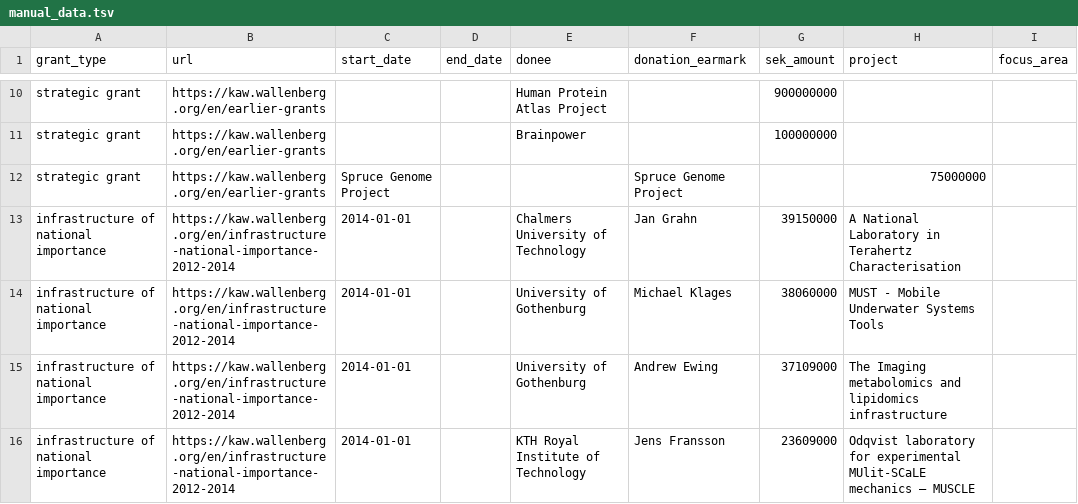
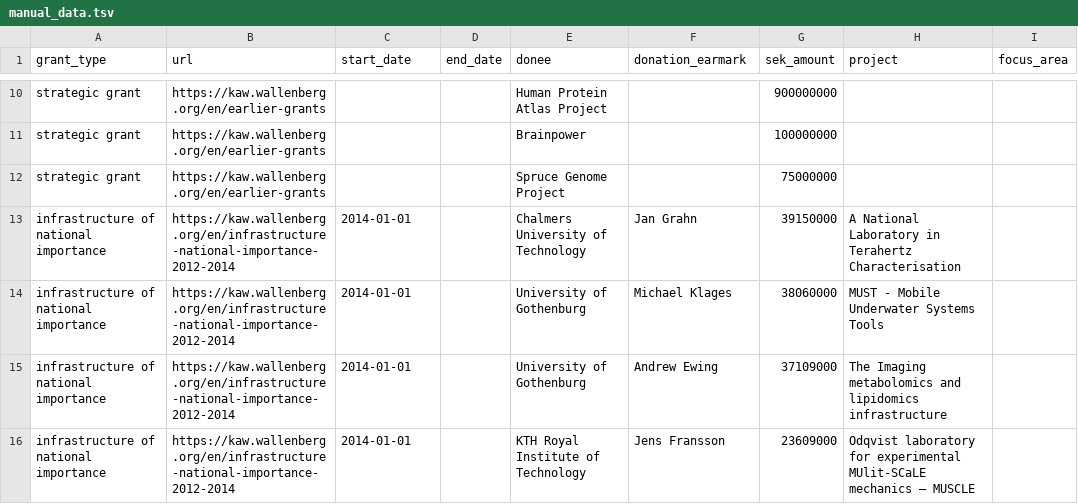
Before and after one commit to riceissa/kaw-wallenberg-foundation, a TSV file: manual_data.tsv, drawn as a sheet; only a part is shown, gaps mark what is left out; removed rows and columns are numbered as before the commit, all else as after; the diff names each change by its address in the sheet, - before the commit and + after, or states it on an @@ line.

Commit message:
fix column count

```diff
--- a/manual_data.tsv
+++ b/manual_data.tsv
-row 12: strategic grant | https://kaw.wallenberg.org/en/earlier-grants | Spruce Genome Project |  |  | Spruce Genome Project |  | 75000000
+row 12: strategic grant | https://kaw.wallenberg.org/en/earlier-grants |  |  | Spruce Genome Project |  | 75000000
```
